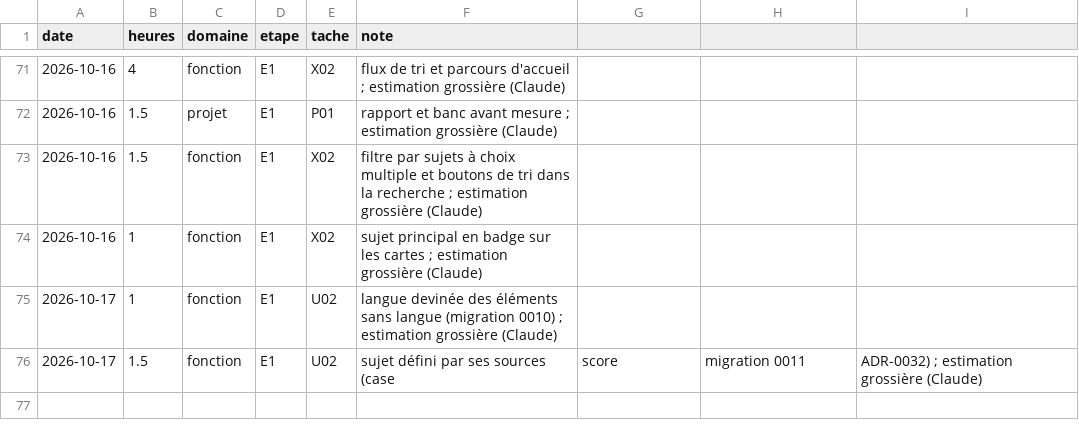
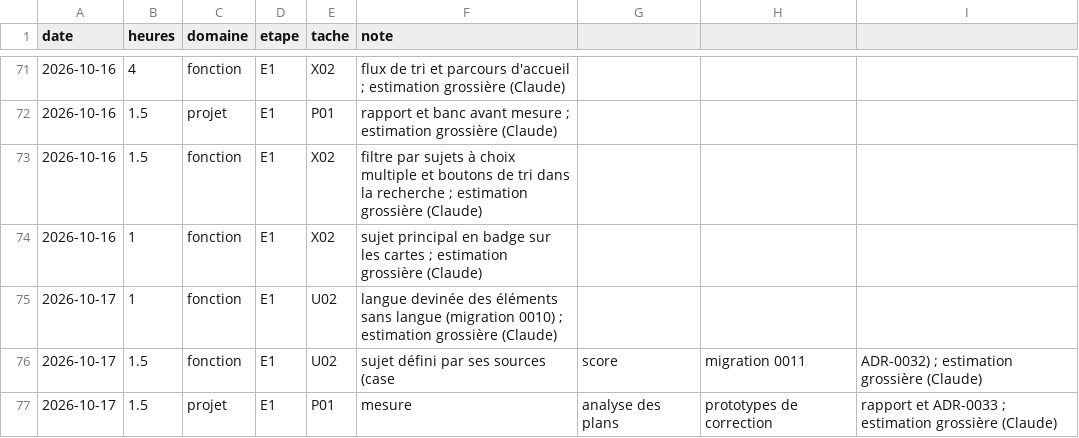
Before and after one commit to jvdbiest/Otlet, a CSV file: docs/projet/journal-temps.csv, drawn as a sheet; only a part is shown, gaps mark what is left out; the diff names each change by its address in the sheet, - before the commit and + after, or states it on an @@ line.

```diff
--- a/docs/projet/journal-temps.csv
+++ b/docs/projet/journal-temps.csv
+row 77: 2026-10-17 | 1.5 | projet | E1 | P01 | mesure | analyse des plans | prototypes de correction | rapport et ADR-0033 ; estimation grossière (Claude)
```
Also changed, not shown: docs/projet/backlog-E1.csv, 10 other files.
